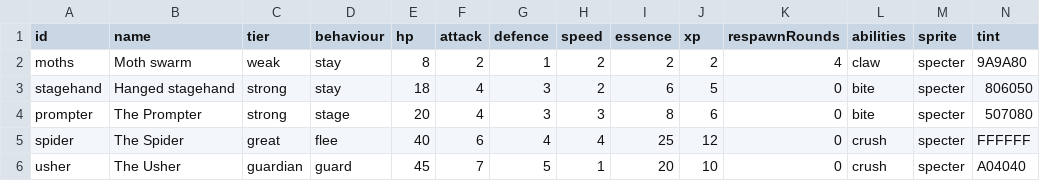
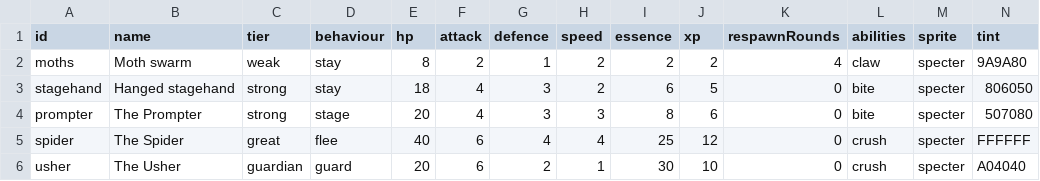
Before and after one commit to FinisTP/engine-study, a CSV file: plugins/last-curtain/assets/match/monsters.csv, drawn as a sheet.

```diff
--- a/plugins/last-curtain/assets/match/monsters.csv
+++ b/plugins/last-curtain/assets/match/monsters.csv
@@ -5,2 +5,2 @@ prompter,The Prompter,strong,stage,20,4,3,3,8,6,0,bite,specter,507080
 spider,The Spider,great,flee,40,6,4,4,25,12,0,crush,specter,FFFFFF
-usher,The Usher,guardian,guard,45,7,5,1,20,10,0,crush,specter,A04040
+usher,The Usher,guardian,guard,20,6,2,1,30,10,0,crush,specter,A04040
```
Also changed, not shown: 4 other files.
